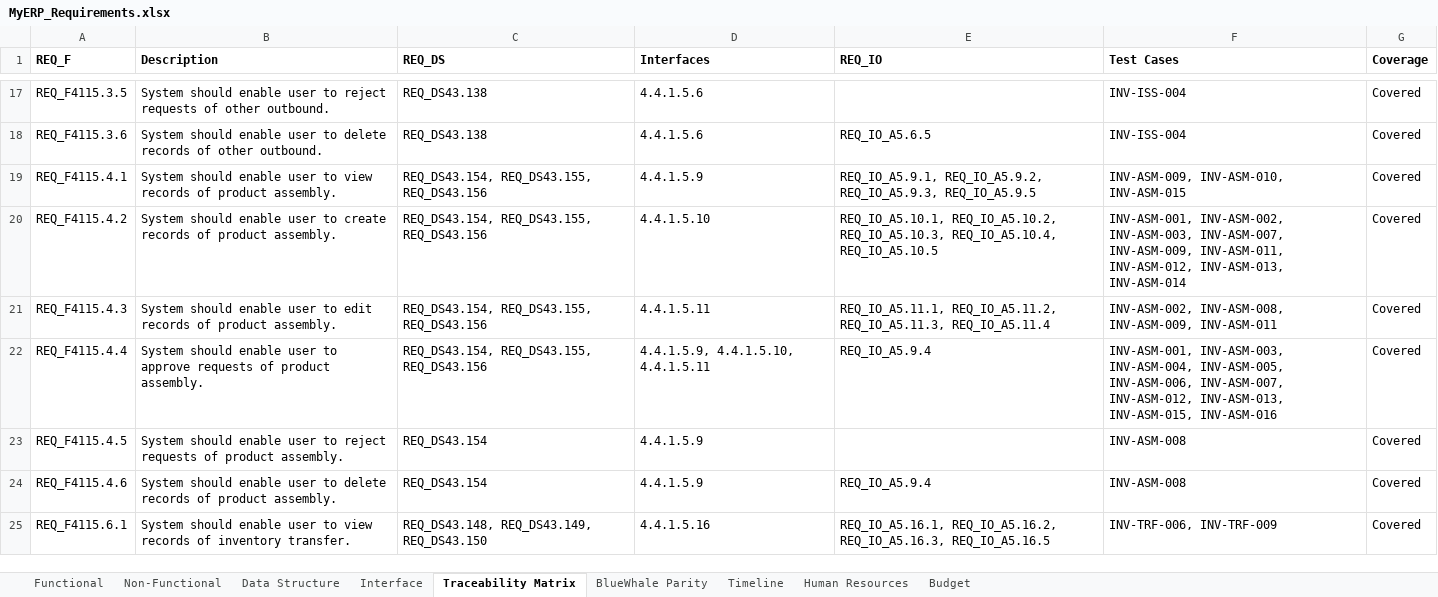
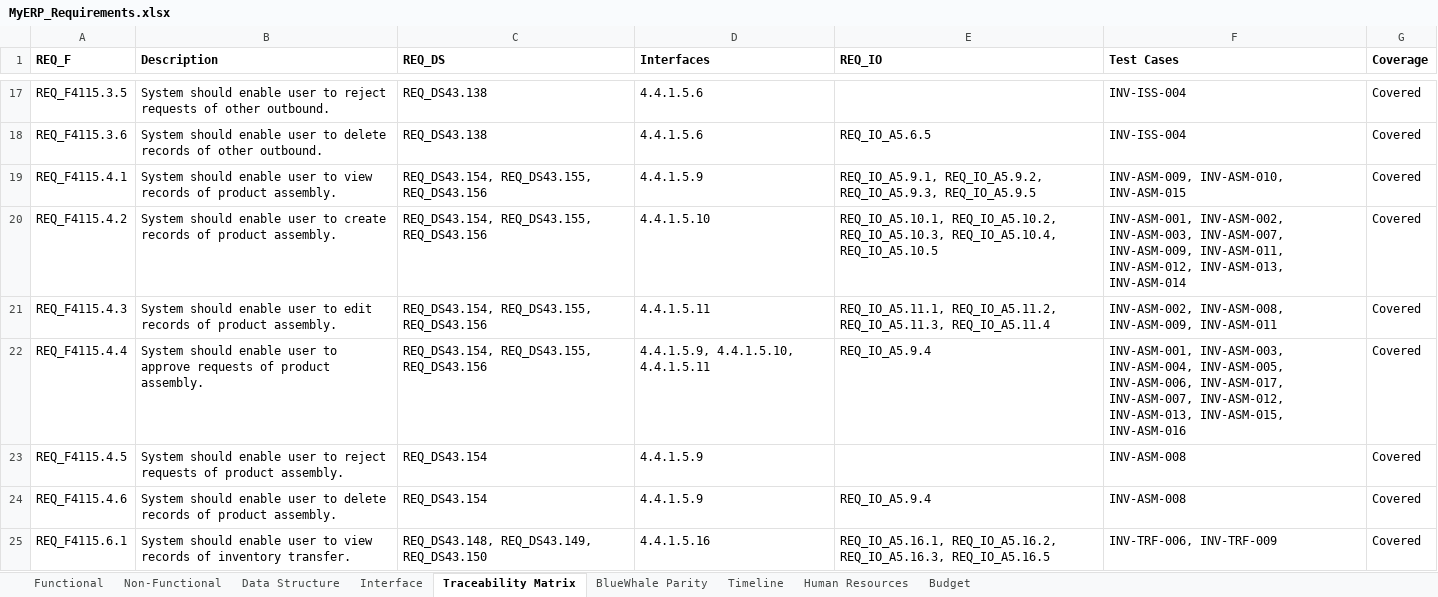
Before and after one commit to snowwhite10/MyERP, an Excel workbook: docs/99-output/MyERP_Requirements.xlsx, sheet Traceability Matrix, drawn as a sheet; only a part is shown, gaps mark what is left out; values as stored, in another font and other column widths than the file's, no borders; the diff names each change by its address in the sheet, - before the commit and + after, or states it on an @@ line.

```diff
--- a/docs/99-output/MyERP_Requirements.xlsx (sheet Traceability Matrix)
+++ b/docs/99-output/MyERP_Requirements.xlsx (sheet Traceability Matrix)
-F22 (Test Cases): …INV-ASM-005, INV-ASM-006, INV-ASM-007, INV-ASM-012,…
+F22 (Test Cases): …INV-ASM-005, INV-ASM-006, INV-ASM-017, INV-ASM-007, INV-ASM-012,…
```
Also changed, not shown: 14 other files.
